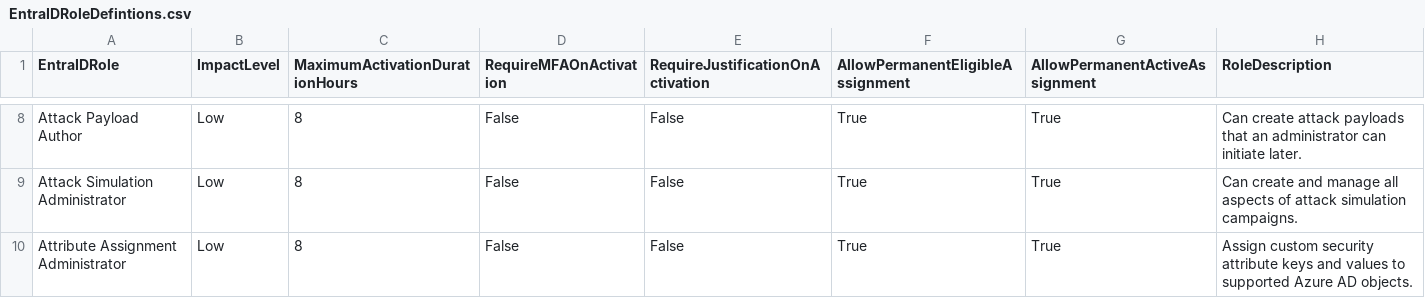
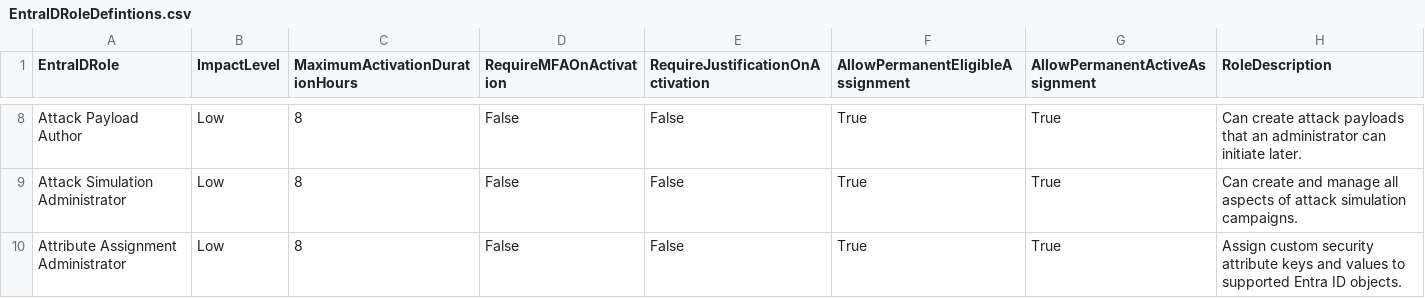
Before and after one commit to Quattro99/PowerShellScripts, a CSV file: Azure/Entra ID/Roles/Set role definitions/EntraIDRoleDefintions.csv, drawn as a sheet; only a part is shown, gaps mark what is left out; the diff covers the shown part only.

Commit message:
Update EntraIDRoleDefintions.csv

```diff
--- a/Azure/Entra ID/Roles/Set role definitions/EntraIDRoleDefintions.csv
+++ b/Azure/Entra ID/Roles/Set role definitions/EntraIDRoleDefintions.csv
@@ -9,2 +9,2 @@ Attack Payload Author,Low,8,False,False,True,True,Can create attack payloads tha
 Attack Simulation Administrator,Low,8,False,False,True,True,Can create and manage all aspects of attack simulation campaigns.
-Attribute Assignment Administrator,Low,8,False,False,True,True,Assign custom security attribute keys and values to supported Azure AD objects.
+Attribute Assignment Administrator,Low,8,False,False,True,True,Assign custom security attribute keys and values to supported Entra ID objects.
```
Also changed, not shown: 11 edited cells elsewhere in this file.
